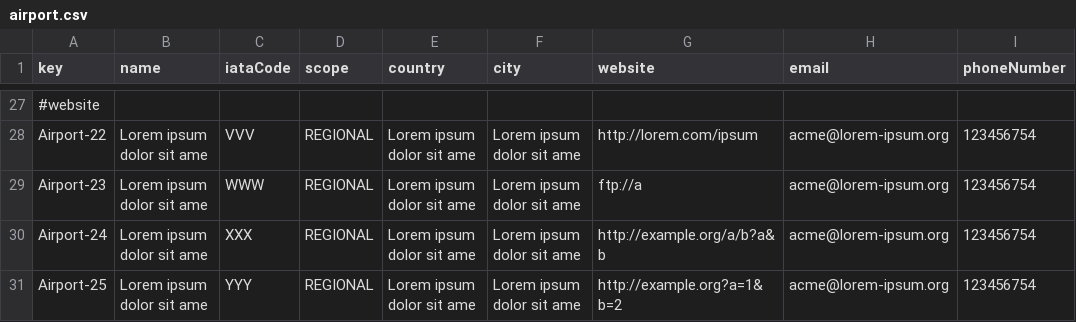
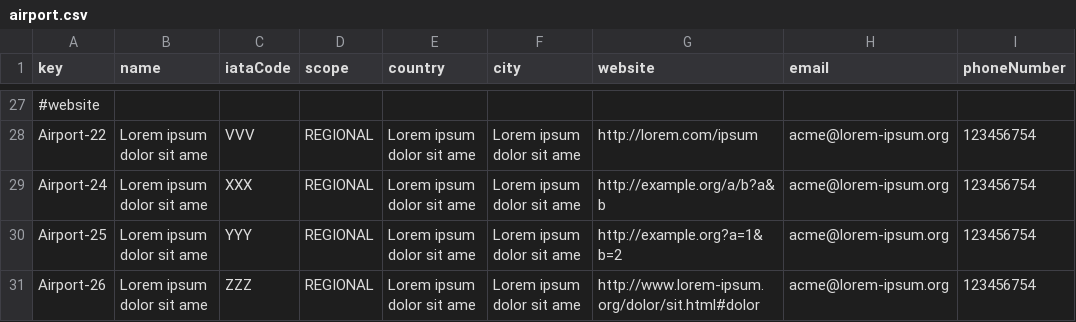
Before and after one commit to DP2-C1-049/D04, a CSV file: src/main/resources/WEB-INF/data/sample/airport.csv, drawn as a sheet; only a part is shown, gaps mark what is left out; the shorter side is filled out with more unchanged rows; the diff names each change by its address in the sheet, - before the commit and + after, or states it on an @@ line.

```diff
--- a/src/main/resources/WEB-INF/data/sample/airport.csv
+++ b/src/main/resources/WEB-INF/data/sample/airport.csv
-row 29: Airport-23 | Lorem ipsum dolor sit ame | WWW | REGIONAL | Lorem ipsum dolor sit ame | Lorem ipsum dolor sit ame | ftp://a | acme@lorem-ipsum.org | 123456754
```
Also changed, not shown: src/main/resources/WEB-INF/data/sample/airline.csv, 9 other files.
